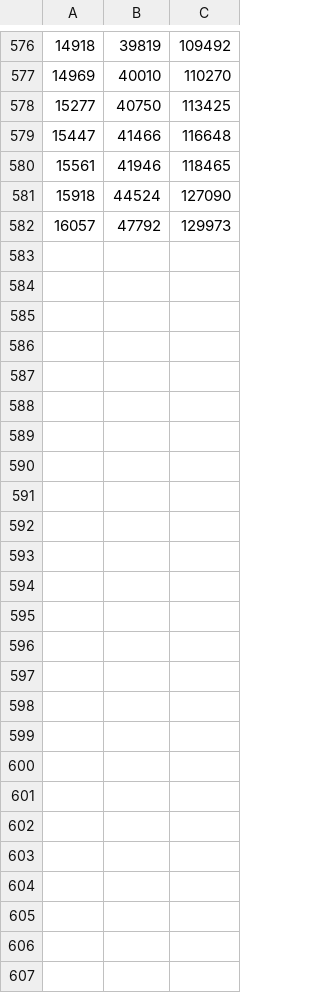
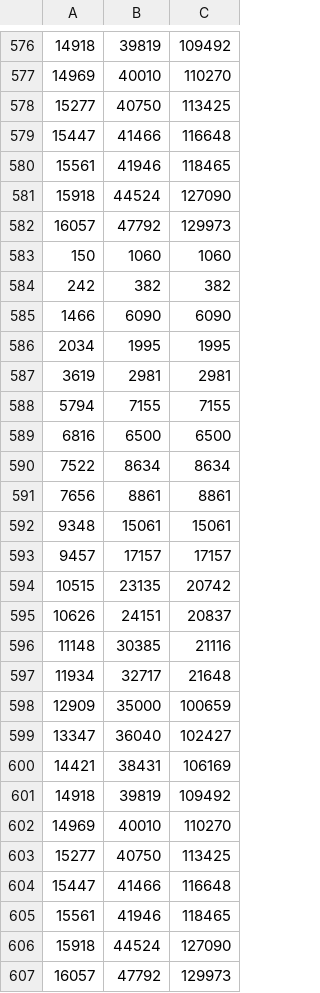
Before and after one commit to Arial-Z/Animes-ID, a TSV file: override/auto-override-animes-id.tsv, drawn as a sheet; only a part is shown, gaps mark what is left out.

Commit message:
Update 2023.05.09 - 12:12

```diff
--- a/override/auto-override-animes-id.tsv
+++ b/override/auto-override-animes-id.tsv
@@ -582 +582,26 @@
 16057	47792	129973
+150	1060	1060
+242	382	382
+1466	6090	6090
+2034	1995	1995
+3619	2981	2981
+5794	7155	7155
+6816	6500	6500
+7522	8634	8634
+7656	8861	8861
+9348	15061	15061
+9457	17157	17157
+10515	23135	20742
+10626	24151	20837
+11148	30385	21116
+11934	32717	21648
+12909	35000	100659
+13347	36040	102427
+14421	38431	106169
+14918	39819	109492
+14969	40010	110270
+15277	40750	113425
+15447	41466	116648
+15561	41946	118465
+15918	44524	127090
+16057	47792	129973
```
